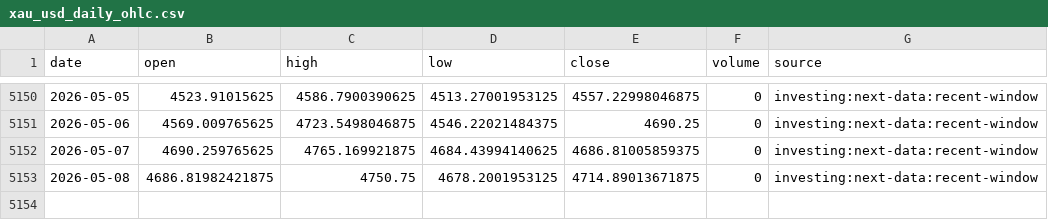
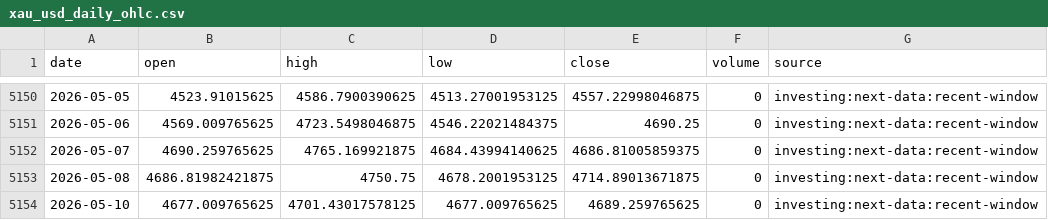
Before and after one commit to nobodylifriend/gold_factor_dashboard, a CSV file: data/xau/xau_usd_daily_ohlc.csv, drawn as a sheet; only a part is shown, gaps mark what is left out.

```diff
--- a/data/xau/xau_usd_daily_ohlc.csv
+++ b/data/xau/xau_usd_daily_ohlc.csv
@@ -5153 +5153,2 @@ date,open,high,low,close,volume,source
 2026-05-08,4686.81982421875,4750.75,4678.2001953125,4714.89013671875,0,investing:next-data:recent-window
+2026-05-10,4677.009765625,4701.43017578125,4677.009765625,4689.259765625,0,investing:next-data:recent-window
```
Also changed, not shown: data/fx/DXY.csv, data/fx/EURUSD.csv, 11 other files.
